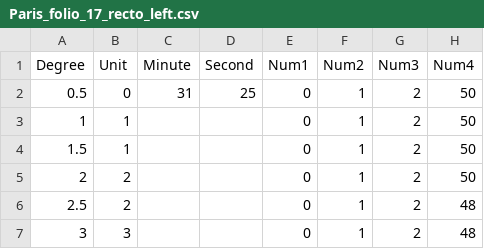
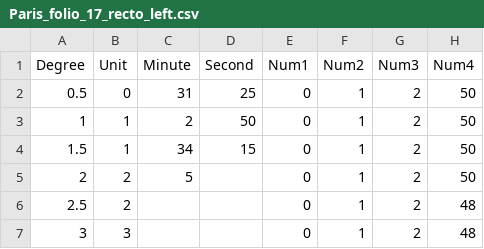
Before and after one commit to AllynWaller/Almagest, a CSV file: Paris_folio_17_recto_left.csv, drawn as a sheet; only a part is shown.

Commit message:
Update Paris_folio_17_recto_left.csv

```diff
--- a/Paris_folio_17_recto_left.csv
+++ b/Paris_folio_17_recto_left.csv
@@ -2,5 +2,5 @@ Degree,Unit,Minute,Second,Num1,Num2,Num3,Num4
 0.5,0,31,25,0,1,2,50
-1,1,,,0,1,2,50
-1.5,1,,,0,1,2,50
-2,2,,,0,1,2,50
+1,1,2,50,0,1,2,50
+1.5,1,34,15,0,1,2,50
+2,2,5,,0,1,2,50
 2.5,2,,,0,1,2,48
```
